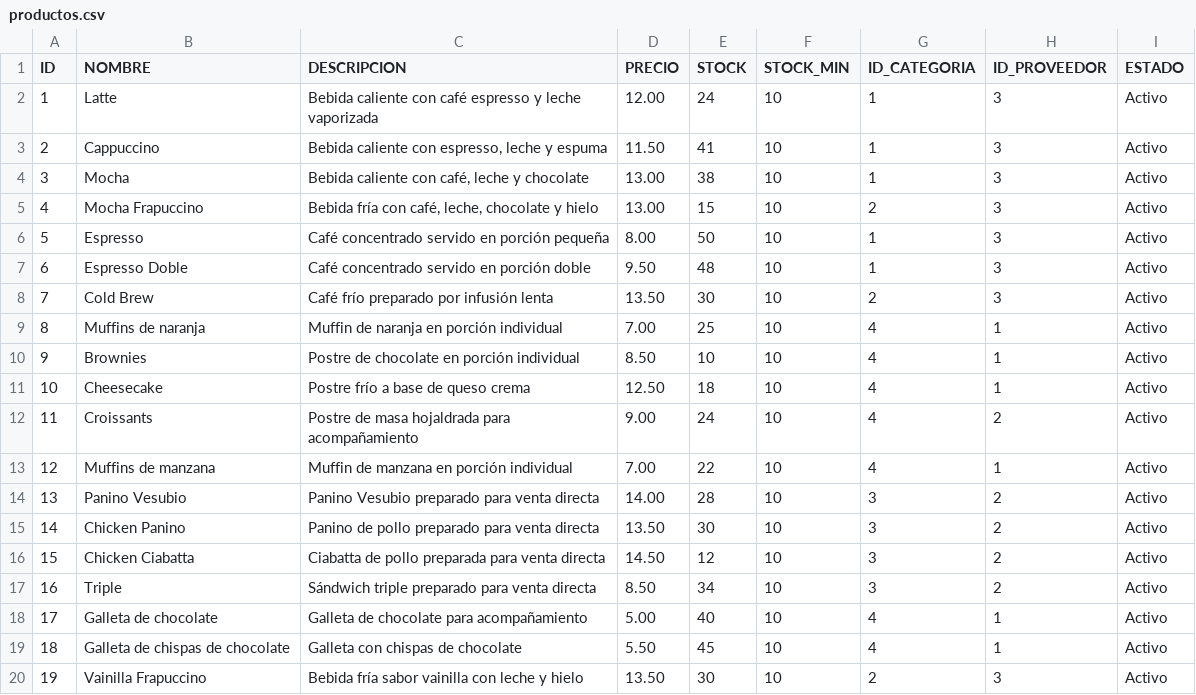
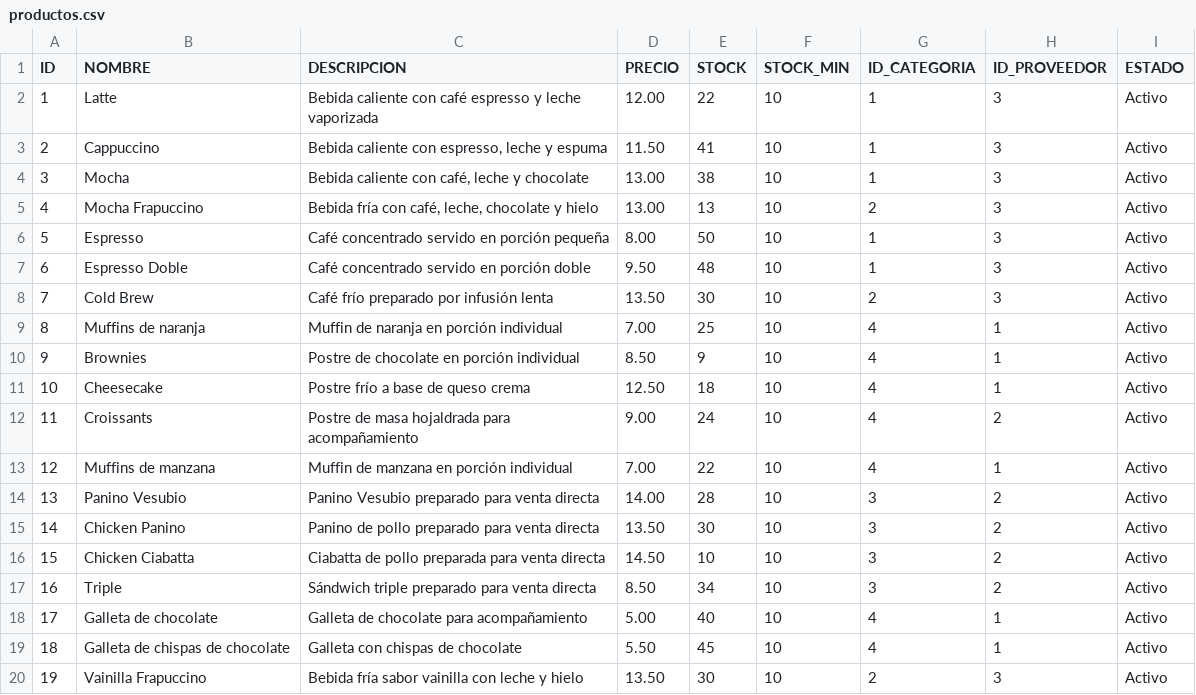
Before and after one commit to Reydiaz324/Cafeteria-Aurora-POO, a CSV file: CafeteriaAuroraPOO/datos/productos.csv, drawn as a sheet; only a part is shown.

```diff
--- a/CafeteriaAuroraPOO/datos/productos.csv
+++ b/CafeteriaAuroraPOO/datos/productos.csv
@@ -1,6 +1,6 @@
 ID;NOMBRE;DESCRIPCION;PRECIO;STOCK;STOCK_MIN;ID_CATEGORIA;ID_PROVEEDOR;ESTADO
-1;Latte;Bebida caliente con café espresso y leche vaporizada;12.00;24;10;1;3;Activo
+1;Latte;Bebida caliente con café espresso y leche vaporizada;12.00;22;10;1;3;Activo
 2;Cappuccino;Bebida caliente con espresso, leche y espuma;11.50;41;10;1;3;Activo
 3;Mocha;Bebida caliente con café, leche y chocolate;13.00;38;10;1;3;Activo
-4;Mocha Frapuccino;Bebida fría con café, leche, chocolate y hielo;13.00;15;10;2;3;Activo
+4;Mocha Frapuccino;Bebida fría con café, leche, chocolate y hielo;13.00;13;10;2;3;Activo
 5;Espresso;Café concentrado servido en porción pequeña;8.00;50;10;1;3;Activo
@@ -9,3 +9,3 @@ ID;NOMBRE;DESCRIPCION;PRECIO;STOCK;STOCK_MIN;ID_CATEGORIA;ID_PROVEEDOR;ESTADO
 8;Muffins de naranja;Muffin de naranja en porción individual;7.00;25;10;4;1;Activo
-9;Brownies;Postre de chocolate en porción individual;8.50;10;10;4;1;Activo
+9;Brownies;Postre de chocolate en porción individual;8.50;9;10;4;1;Activo
 10;Cheesecake;Postre frío a base de queso crema;12.50;18;10;4;1;Activo
@@ -15,3 +15,3 @@ ID;NOMBRE;DESCRIPCION;PRECIO;STOCK;STOCK_MIN;ID_CATEGORIA;ID_PROVEEDOR;ESTADO
 14;Chicken Panino;Panino de pollo preparado para venta directa;13.50;30;10;3;2;Activo
-15;Chicken Ciabatta;Ciabatta de pollo preparada para venta directa;14.50;12;10;3;2;Activo
+15;Chicken Ciabatta;Ciabatta de pollo preparada para venta directa;14.50;10;10;3;2;Activo
 16;Triple;Sándwich triple preparado para venta directa;8.50;34;10;3;2;Activo
```
Also changed, not shown: CafeteriaAuroraPOO/datos/kardex.csv, CafeteriaAuroraPOO/datos/pedidos.csv, 11 other files.
